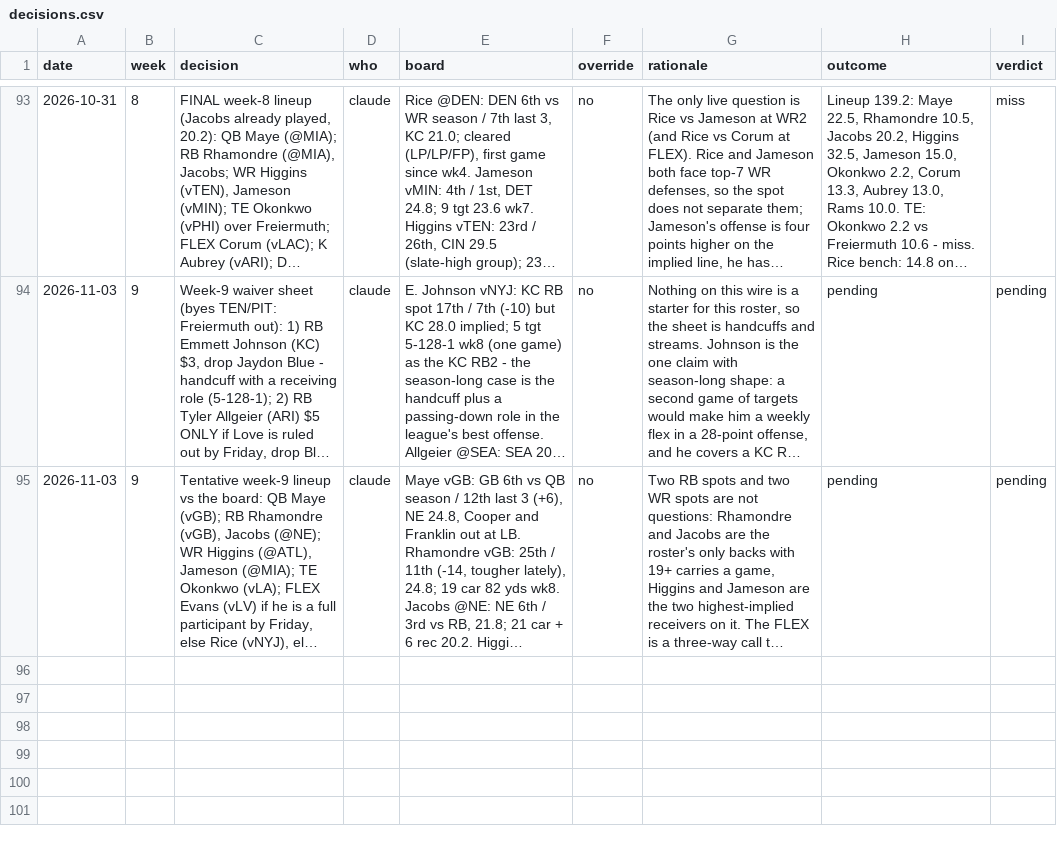
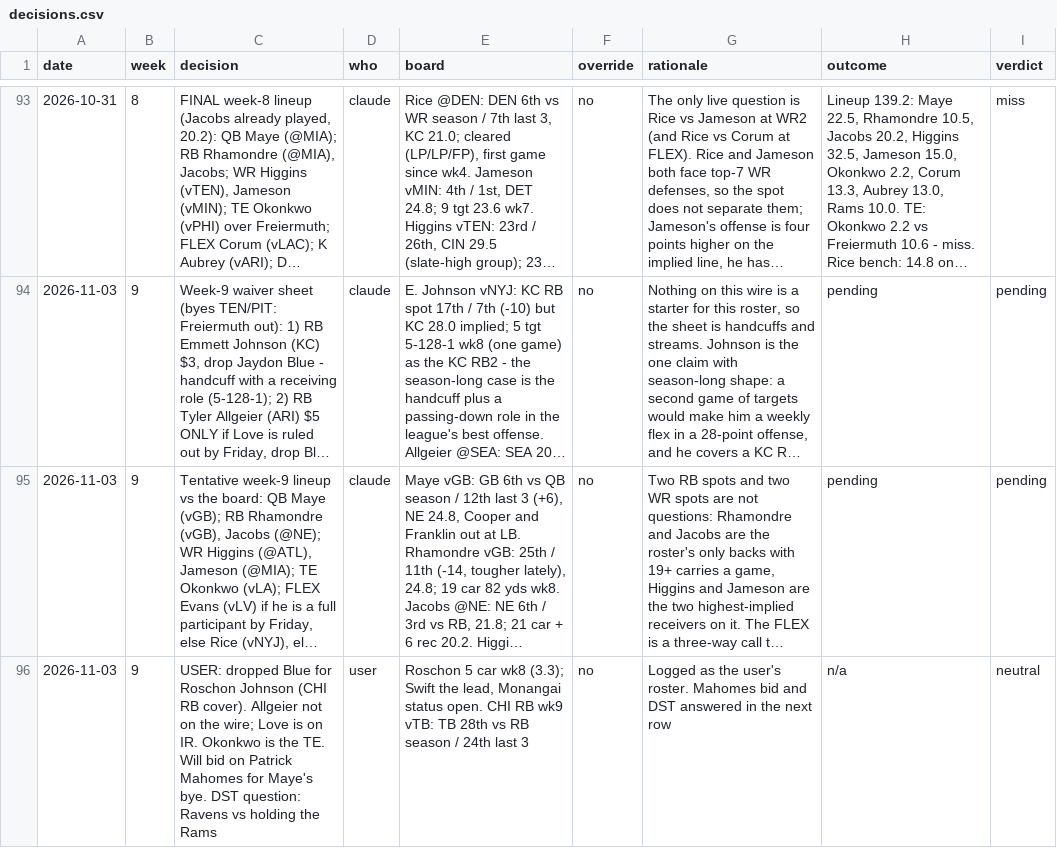
Before and after one commit to Joshua-Hsu/Fantasy-Football, a CSV file: decisions.csv, drawn as a sheet; only a part is shown, gaps mark what is left out; long unchanged cells end in …; the diff covers the shown part only; the diff names each change by its address in the sheet, - before the commit and + after, or states it on an @@ line.

```diff
--- a/decisions.csv
+++ b/decisions.csv
+row 96: 2026-11-03 | 9 | USER: dropped Blue for Roschon Johnson (CHI RB cover). Allgeier not on the wire; Love is on IR. Okonkwo is the TE. Will bid on Patrick Mahomes for Maye's bye. DST question: Ravens vs holding the Rams | user | Roschon 5 car wk8 (3.3); Swift the lead, Monangai status open. CHI RB wk9 vTB: TB 28th vs RB season / 24th last 3 | no | Logged as the user's roster. Mahomes bid and DST answered in the next row | n/a | neutral
```
Also changed, not shown: 1 added row elsewhere in this file, roster.csv, 2 other files.
